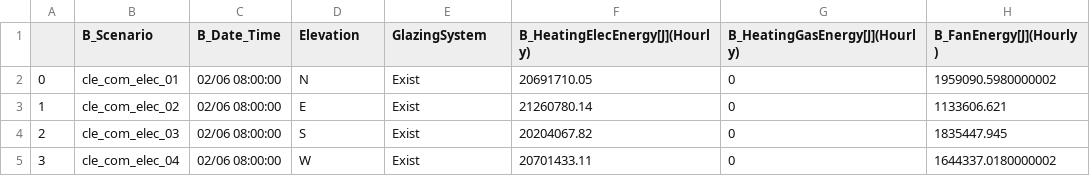
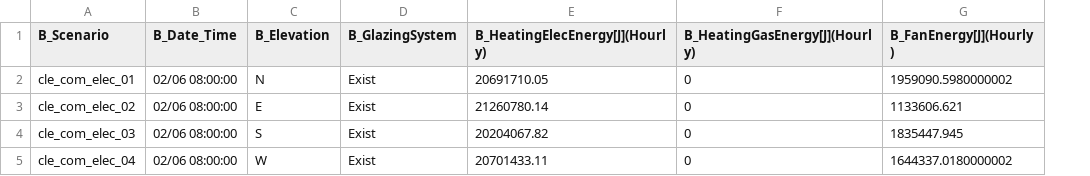
Before and after one commit to klharp/Eplus_Maine, a CSV file: Scraper_Output/cle_deltas_peak_com.csv, drawn as a sheet; only a part is shown; removed rows and columns are numbered as before the commit, all else as after; the diff names each change by its address in the sheet, - before the commit and + after, or states it on an @@ line.

```diff
--- a/Scraper_Output/cle_deltas_peak_com.csv
+++ b/Scraper_Output/cle_deltas_peak_com.csv
-column A, rows 2-5: 0 | 1 | 2 | 3
-C1: Elevation
+C1: B_Elevation
-D1: GlazingSystem
+D1: B_GlazingSystem
```
Also changed, not shown: Scraper_Output/cle_deltas_peak_res.csv, Scraper_Output/cle_peak_com.csv, 11 other files.
